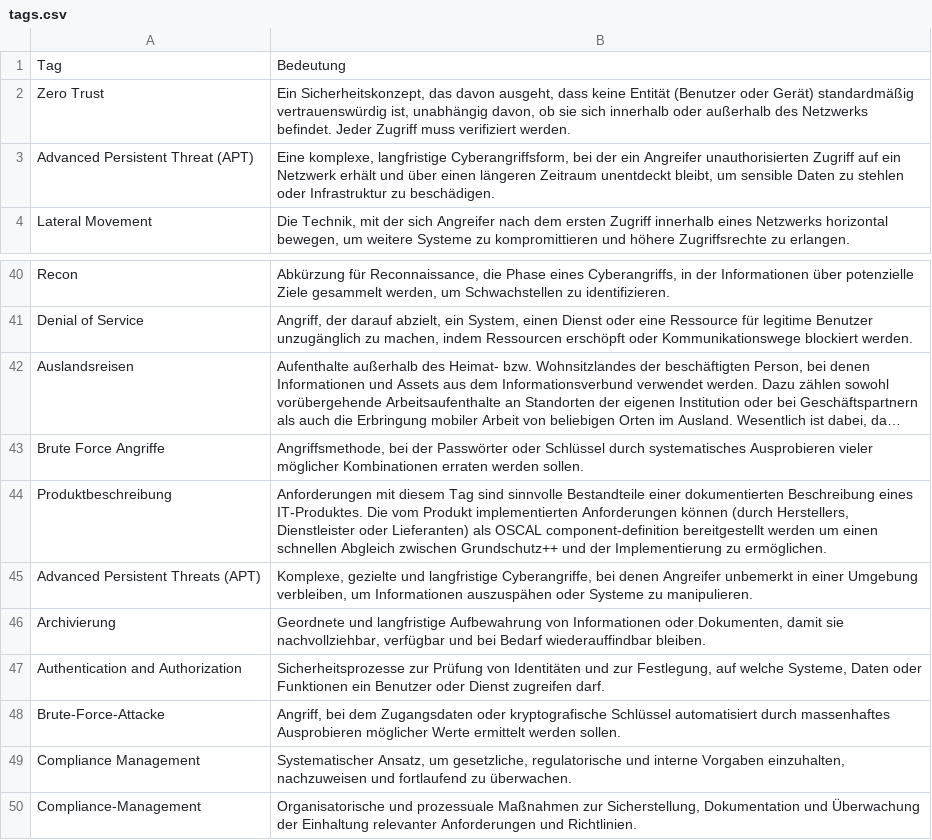
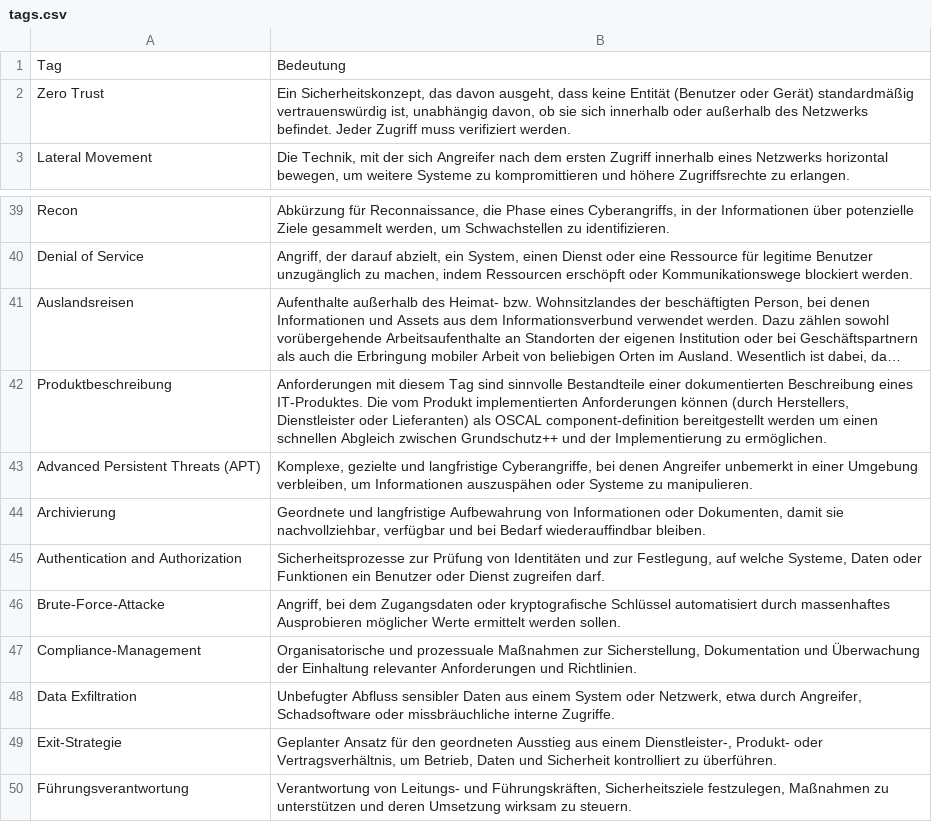
Before and after one commit to 5H3LL3H5/Stand-der-Technik-Bibliothek, a CSV file: documentation/namespaces/tags.csv, drawn as a sheet; only a part is shown, gaps mark what is left out; the shorter side is filled out with more unchanged rows; long unchanged cells end in …; the diff names each change by its address in the sheet, - before the commit and + after, or states it on an @@ line.

Commit message:
docs: update namespace definitions

```diff
--- a/documentation/namespaces/tags.csv
+++ b/documentation/namespaces/tags.csv
-row 3: Advanced Persistent Threat (APT) | Eine komplexe, langfristige Cyberangriffsform, bei der ein Angreifer unauthorisierten Zugriff auf ein Netzwerk erhält und über einen längeren Zeitraum unentdeckt bleibt, um sensible Daten zu stehlen oder Infrastruktur zu beschädigen.
-row 43: Brute Force Angriffe | Angriffsmethode, bei der Passwörter oder Schlüssel durch systematisches Ausprobieren vieler möglicher Kombinationen erraten werden sollen.
-row 49: Compliance Management | Systematischer Ansatz, um gesetzliche, regulatorische und interne Vorgaben einzuhalten, nachzuweisen und fortlaufend zu überwachen.
```
Also changed, not shown: documentation/namespaces/topics.csv.
